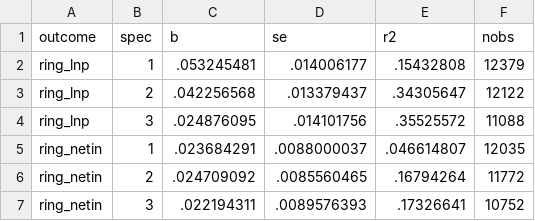
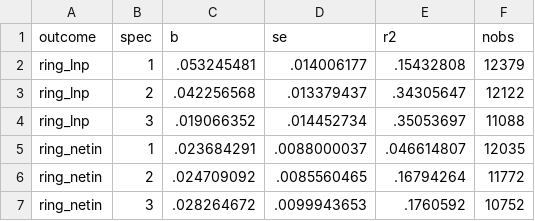
Before and after one commit to varleyma/ClaudeAct2260MergeExercise, a CSV file: output/design1/controls_robustness_ring.csv, drawn as a sheet.

```diff
--- a/output/design1/controls_robustness_ring.csv
+++ b/output/design1/controls_robustness_ring.csv
@@ -3,5 +3,5 @@ ring_lnp,1,.053245481,.014006177,.15432808,12379
 ring_lnp,2,.042256568,.013379437,.34305647,12122
-ring_lnp,3,.024876095,.014101756,.35525572,11088
+ring_lnp,3,.019066352,.014452734,.35053697,11088
 ring_netin,1,.023684291,.0088000037,.046614807,12035
 ring_netin,2,.024709092,.0085560465,.16794264,11772
-ring_netin,3,.022194311,.0089576393,.17326641,10752
+ring_netin,3,.028264672,.0099943653,.1760592,10752
```
Also changed, not shown: output/design2/controls_robustness.csv, 19 other files.
